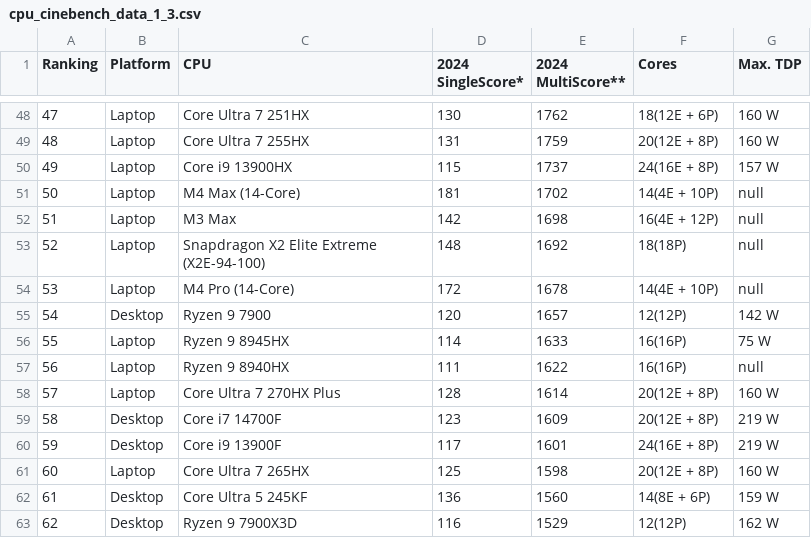
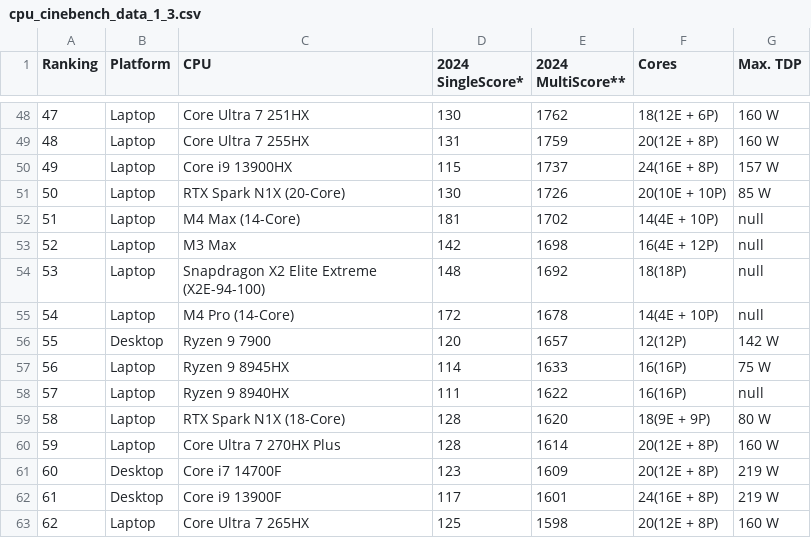
Before and after one commit to tackeyxy/cpu_benchmark_data, a CSV file: cpu_cinebench_data_1_3.csv, drawn as a sheet; only a part is shown, gaps mark what is left out; the shorter side is filled out with more unchanged rows; addresses are those after the commit; the diff names each change by its address in the sheet, - before the commit and + after, or states it on an @@ line.

```diff
--- a/cpu_cinebench_data_1_3.csv
+++ b/cpu_cinebench_data_1_3.csv
+row 51: 50 | Laptop | RTX Spark N1X (20-Core) | 130 | 1726 | 20(10E + 10P) | 85 W
@@ column A (Ranking) renumbered from row 52 down @@
+row 59: 58 | Laptop | RTX Spark N1X (18-Core) | 128 | 1620 | 18(9E + 9P) | 80 W
```
Also changed, not shown: 1 other file.
